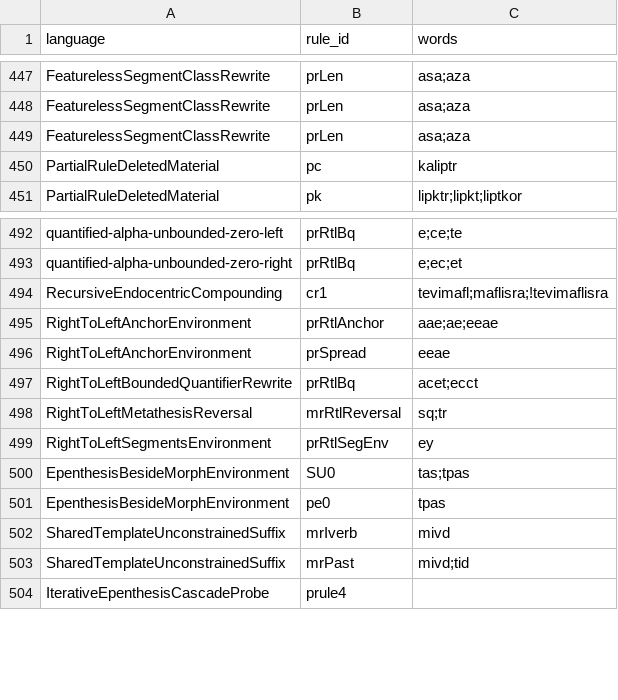
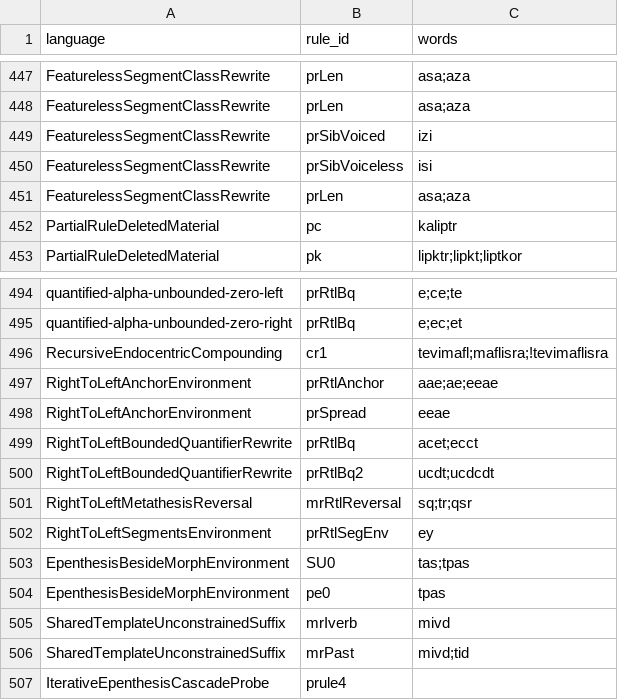
Before and after one commit to sillsdev/fieldworks-parser-conformance, a CSV file: rules.csv, drawn as a sheet; only a part is shown, gaps mark what is left out.

```diff
--- a/rules.csv
+++ b/rules.csv
@@ -448,2 +448,4 @@ FeaturelessSegmentClassRewrite,prLen,asa;aza
 FeaturelessSegmentClassRewrite,prLen,asa;aza
+FeaturelessSegmentClassRewrite,prSibVoiced,izi
+FeaturelessSegmentClassRewrite,prSibVoiceless,isi
 FeaturelessSegmentClassRewrite,prLen,asa;aza
@@ -497,3 +499,4 @@ RightToLeftAnchorEnvironment,prSpread,eeae
 RightToLeftBoundedQuantifierRewrite,prRtlBq,acet;ecct
-RightToLeftMetathesisReversal,mrRtlReversal,sq;tr
+RightToLeftBoundedQuantifierRewrite,prRtlBq2,ucdt;ucdcdt
+RightToLeftMetathesisReversal,mrRtlReversal,sq;tr;qsr
 RightToLeftSegmentsEnvironment,prRtlSegEnv,ey
```
Also changed, not shown: coverage.csv, 2 other files.
